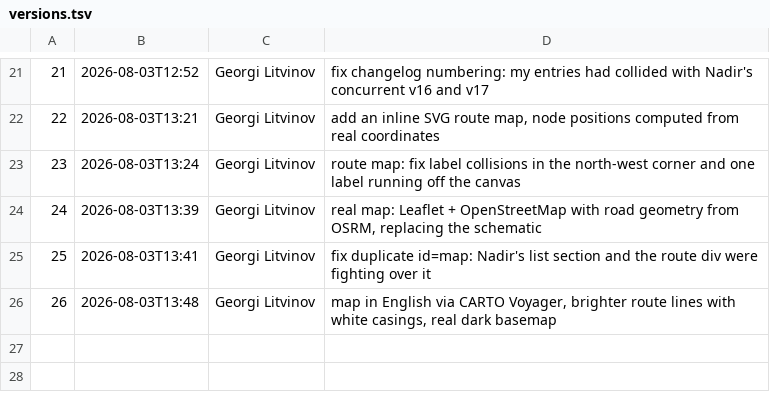
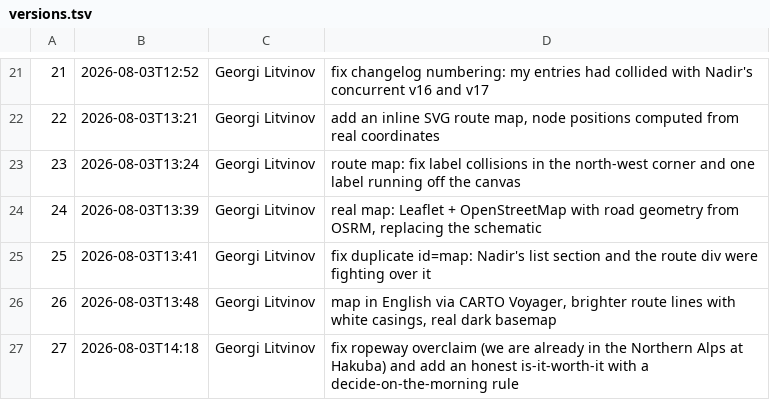
Before and after one commit to georgelit/japan-trip, a TSV file: v/versions.tsv, drawn as a sheet; only a part is shown, gaps mark what is left out.

Commit message:
v27: fix ropeway overclaim (we are already in the Northern Alps at Hakuba) and add an honest is-it-worth-it with a decide-on-the-morning rule

```diff
--- a/v/versions.tsv
+++ b/v/versions.tsv
@@ -26 +26,2 @@
 26	2026-08-03T13:48	Georgi Litvinov	map in English via CARTO Voyager, brighter route lines with white casings, real dark basemap
+27	2026-08-03T14:18	Georgi Litvinov	fix ropeway overclaim (we are already in the Northern Alps at Hakuba) and add an honest is-it-worth-it with a decide-on-the-morning rule
```
Also changed, not shown: 4 other files.
